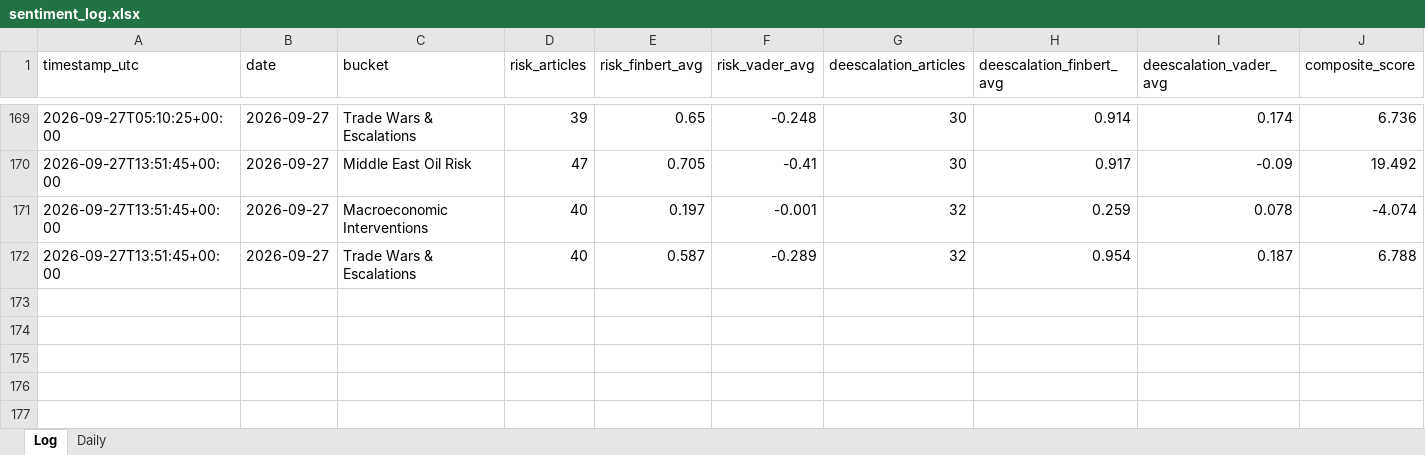
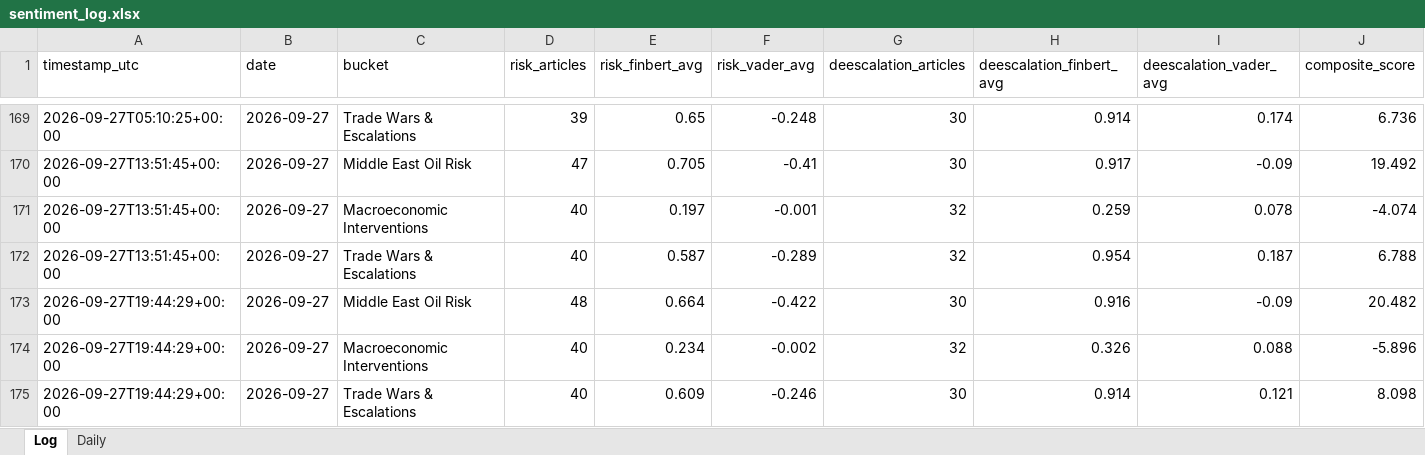
Before and after one commit to Jamesssurfer/CriticalNews_Sentiment, an Excel workbook: data/sentiment_log.xlsx, sheet Log, drawn as a sheet; only a part is shown, gaps mark what is left out; values as stored, in another font and other column widths than the file's, no borders; rows hold the shown columns only; the diff names each change by its address in the sheet, - before the commit and + after, or states it on an @@ line.

```diff
--- a/data/sentiment_log.xlsx (sheet Log)
+++ b/data/sentiment_log.xlsx (sheet Log)
+row 173: 2026-09-27T19:44:29+00:00 | 2026-09-27 | Middle East Oil Risk | 48 | 0.664 | -0.422 | 30 | 0.916 | -0.09 | 20.482
+row 174: 2026-09-27T19:44:29+00:00 | 2026-09-27 | Macroeconomic Interventions | 40 | 0.234 | -0.002 | 32 | 0.326 | 0.088 | -5.896
+row 175: 2026-09-27T19:44:29+00:00 | 2026-09-27 | Trade Wars & Escalations | 40 | 0.609 | -0.246 | 30 | 0.914 | 0.121 | 8.098
```
Also changed, not shown: 1 other file.
